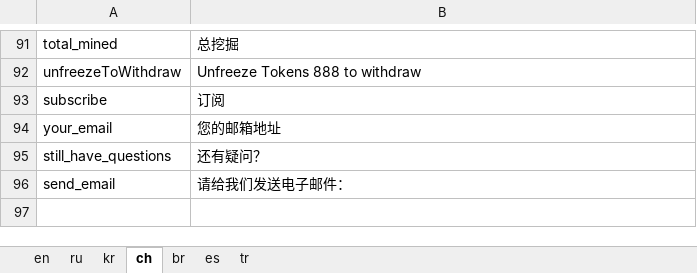
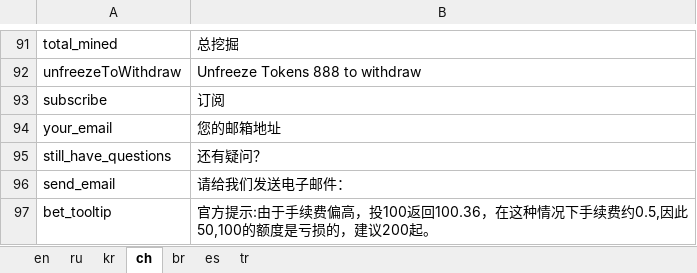
Before and after one commit to 888tron/tronGamesClient, an Excel workbook: locale/888tron_locale.xlsx, sheet ch, drawn as a sheet; only a part is shown, gaps mark what is left out; values as stored, in another font and other column widths than the file's, no borders; the diff names each change by its address in the sheet, - before the commit and + after, or states it on an @@ line.

Commit message:
small bets tooltip

```diff
--- a/locale/888tron_locale.xlsx (sheet ch)
+++ b/locale/888tron_locale.xlsx (sheet ch)
+row 97: bet_tooltip | 官方提示:由于手续费偏高，投100返回100.36，在这种情况下手续费约0.5,因此50,100的额度是亏损的，建议200起。
```
Also changed, not shown: sheet br, sheet en, sheet ru, sheet tr, sheet kr, sheet es, 9 other files.
